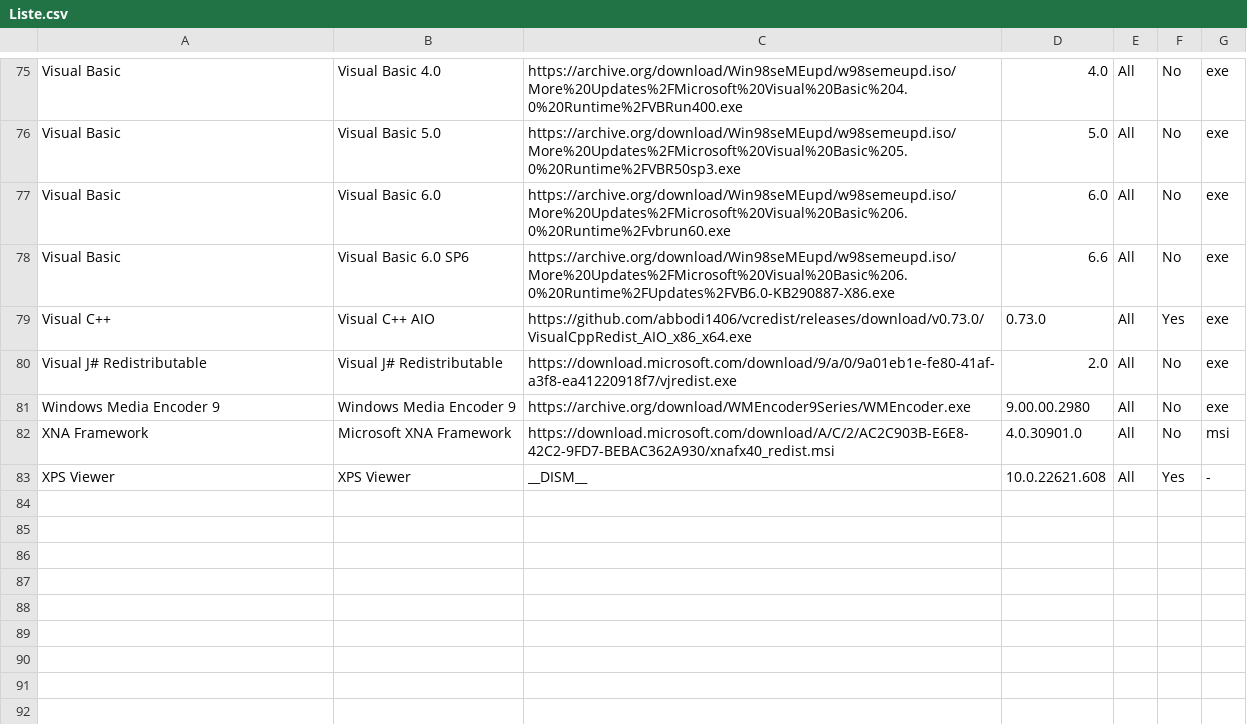
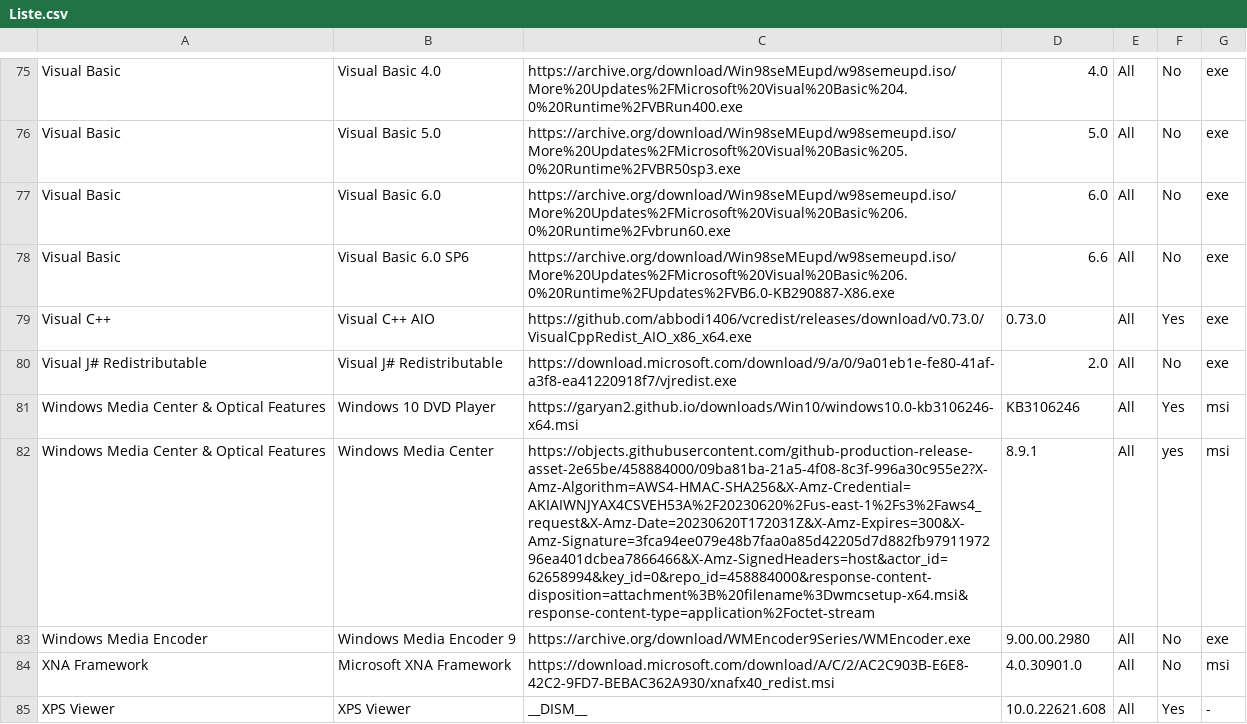
Before and after one commit to LudoLud/RuntimesPatcher, a CSV file: Liste.csv, drawn as a sheet; only a part is shown, gaps mark what is left out; addresses are those after the commit; the diff names each change by its address in the sheet, - before the commit and + after, or states it on an @@ line.

Commit message:
Update Liste.csv

```diff
--- a/Liste.csv
+++ b/Liste.csv
+row 81: Windows Media Center & Optical Features | Windows 10 DVD Player | https://garyan2.github.io/downloads/Win10/windows10.0-kb3106246-x64.msi | KB3106246 | All | Yes | msi
+row 82: Windows Media Center & Optical Features | Windows Media Center | https://objects.githubusercontent.com/github-production-release-asset-2e65be/458884000/09ba81ba-21a5-4f08-8c3f-996a30c955e2?X-Amz-Algorithm=AWS4-HMAC-SHA256&X-Amz-Credential=AKIAIWNJYAX4CSVEH53A%2F20230620%2Fus-east-1%2Fs3%2Faws4_request&X-Amz-Date=20230620T172031Z&X-Amz-Expires=300&X-Amz-Signature=3fca94ee079e48b7faa0a85d42205d7d882fb9791197296ea401dcbea7866466&X-Amz-SignedHeaders=host&actor_id=62658994&key_id=0&repo_id=458884000&response-content-disposition=attachment%3B%20filename%3Dwmcsetup-x64.msi&response-content-type=application%2Foctet-stream | 8.9.1 | All | yes | msi
-A83: Windows Media Encoder 9
+A83: Windows Media Encoder
```
